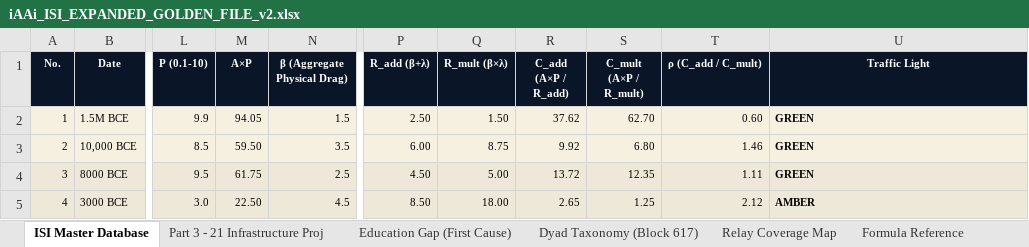
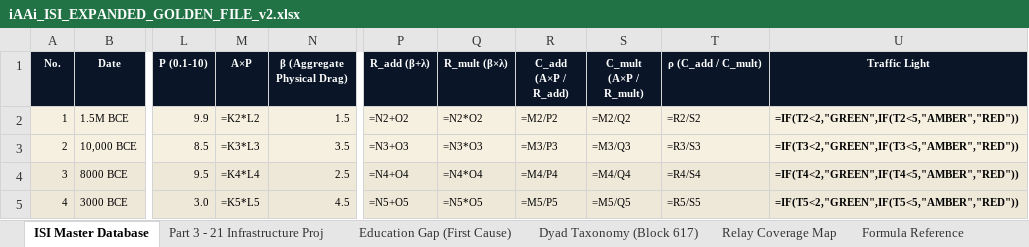
Before and after one commit to Infrastructure-Academy/infra-acad003, an Excel workbook: docs/teaching-cse/iAAi_ISI_EXPANDED_GOLDEN_FILE_v2.xlsx, sheet ISI Master Database, drawn as a sheet; only a part is shown, gaps mark what is left out; values as stored, in another font and other column widths than the file's, no borders; formulas without a stored value are shown as written; conditional formats not drawn; the diff covers the shown part only; the diff names each change by its address in the sheet, - before the commit and + after, or states it on an @@ line.

Commit message:
Update Deck 3 to v2 (corrected ISI scores), clean up old versions, update golden excel

```diff
--- a/docs/teaching-cse/iAAi_ISI_EXPANDED_GOLDEN_FILE_v2.xlsx (sheet ISI Master Database)
+++ b/docs/teaching-cse/iAAi_ISI_EXPANDED_GOLDEN_FILE_v2.xlsx (sheet ISI Master Database)
-M2 (A×P): 94.05
+M2 (A×P): =K2*L2
-P2 (R_add (β+λ)): 2.50
+P2 (R_add (β+λ)): =N2+O2
-Q2 (R_mult (β×λ)): 1.50
+Q2 (R_mult (β×λ)): =N2*O2
-R2 (C_add (A×P / R_add)): 37.62
+R2 (C_add (A×P / R_add)): =M2/P2
-S2 (C_mult (A×P / R_mult)): 62.70
+S2 (C_mult (A×P / R_mult)): =M2/Q2
-T2 (ρ (C_add / C_mult)): 0.60
+T2 (ρ (C_add / C_mult)): =R2/S2
-U2 (Traffic Light): GREEN
+U2 (Traffic Light): =IF(T2<2,"GREEN",IF(T2<5,"AMBER","RED"))
-M3 (A×P): 59.50
+M3 (A×P): =K3*L3
-P3 (R_add (β+λ)): 6.00
+P3 (R_add (β+λ)): =N3+O3
-Q3 (R_mult (β×λ)): 8.75
+Q3 (R_mult (β×λ)): =N3*O3
-R3 (C_add (A×P / R_add)): 9.92
+R3 (C_add (A×P / R_add)): =M3/P3
-S3 (C_mult (A×P / R_mult)): 6.80
+S3 (C_mult (A×P / R_mult)): =M3/Q3
-T3 (ρ (C_add / C_mult)): 1.46
+T3 (ρ (C_add / C_mult)): =R3/S3
-U3 (Traffic Light): GREEN
+U3 (Traffic Light): =IF(T3<2,"GREEN",IF(T3<5,"AMBER","RED"))
-M4 (A×P): 61.75
+M4 (A×P): =K4*L4
-P4 (R_add (β+λ)): 4.50
+P4 (R_add (β+λ)): =N4+O4
-Q4 (R_mult (β×λ)): 5.00
+Q4 (R_mult (β×λ)): =N4*O4
-R4 (C_add (A×P / R_add)): 13.72
+R4 (C_add (A×P / R_add)): =M4/P4
-S4 (C_mult (A×P / R_mult)): 12.35
+S4 (C_mult (A×P / R_mult)): =M4/Q4
-T4 (ρ (C_add / C_mult)): 1.11
+T4 (ρ (C_add / C_mult)): =R4/S4
-U4 (Traffic Light): GREEN
+U4 (Traffic Light): =IF(T4<2,"GREEN",IF(T4<5,"AMBER","RED"))
-M5 (A×P): 22.50
+M5 (A×P): =K5*L5
-P5 (R_add (β+λ)): 8.50
+P5 (R_add (β+λ)): =N5+O5
-Q5 (R_mult (β×λ)): 18.00
+Q5 (R_mult (β×λ)): =N5*O5
-R5 (C_add (A×P / R_add)): 2.65
+R5 (C_add (A×P / R_add)): =M5/P5
-S5 (C_mult (A×P / R_mult)): 1.25
+S5 (C_mult (A×P / R_mult)): =M5/Q5
-T5 (ρ (C_add / C_mult)): 2.12
+T5 (ρ (C_add / C_mult)): =R5/S5
-U5 (Traffic Light): AMBER
+U5 (Traffic Light): =IF(T5<2,"GREEN",IF(T5<5,"AMBER","RED"))
```
Also changed, not shown: 231 edited cells elsewhere in this sheet, 5 other files.
